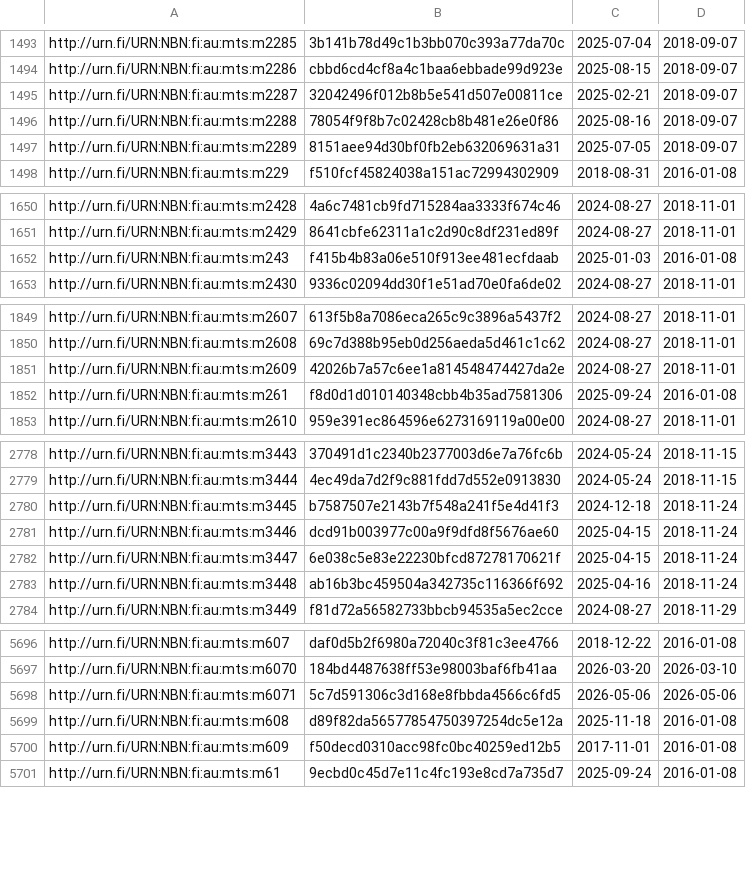
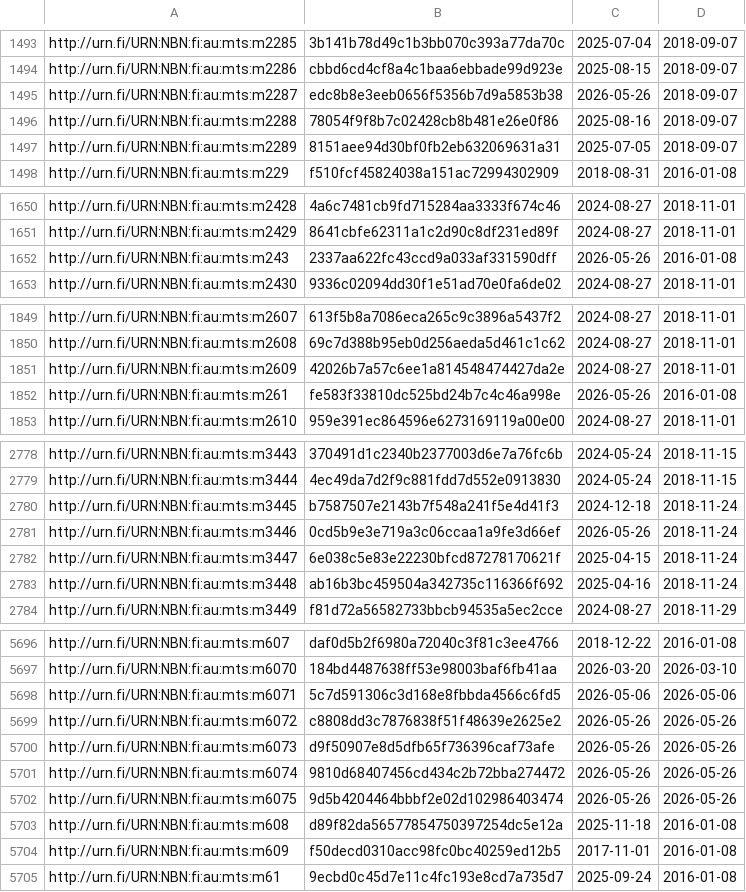
Before and after one commit to NatLibFi/Finto-data, a TSV file: vocabularies/metatietosanasto/timestamps.tsv, drawn as a sheet; only a part is shown, gaps mark what is left out; the diff covers the shown part only.

```diff
--- a/vocabularies/metatietosanasto/timestamps.tsv
+++ b/vocabularies/metatietosanasto/timestamps.tsv
@@ -1494,3 +1494,3 @@ http://urn.fi/URN:NBN:fi:au:mts:m2285	3b141b78d49c1b3bb070c393a77da70c	2025-07-0
 http://urn.fi/URN:NBN:fi:au:mts:m2286	cbbd6cd4cf8a4c1baa6ebbade99d923e	2025-08-15	2018-09-07
-http://urn.fi/URN:NBN:fi:au:mts:m2287	32042496f012b8b5e541d507e00811ce	2025-02-21	2018-09-07
+http://urn.fi/URN:NBN:fi:au:mts:m2287	edc8b8e3eeb0656f5356b7d9a5853b38	2026-05-26	2018-09-07
 http://urn.fi/URN:NBN:fi:au:mts:m2288	78054f9f8b7c02428cb8b481e26e0f86	2025-08-16	2018-09-07
@@ -1651,3 +1651,3 @@ http://urn.fi/URN:NBN:fi:au:mts:m2428	4a6c7481cb9fd715284aa3333f674c46	2024-08-2
 http://urn.fi/URN:NBN:fi:au:mts:m2429	8641cbfe62311a1c2d90c8df231ed89f	2024-08-27	2018-11-01
-http://urn.fi/URN:NBN:fi:au:mts:m243	f415b4b83a06e510f913ee481ecfdaab	2025-01-03	2016-01-08
+http://urn.fi/URN:NBN:fi:au:mts:m243	2337aa622fc43ccd9a033af331590dff	2026-05-26	2016-01-08
 http://urn.fi/URN:NBN:fi:au:mts:m2430	9336c02094dd30f1e51ad70e0fa6de02	2024-08-27	2018-11-01
@@ -1851,3 +1851,3 @@ http://urn.fi/URN:NBN:fi:au:mts:m2608	69c7d388b95eb0d256aeda5d461c1c62	2024-08-2
 http://urn.fi/URN:NBN:fi:au:mts:m2609	42026b7a57c6ee1a814548474427da2e	2024-08-27	2018-11-01
-http://urn.fi/URN:NBN:fi:au:mts:m261	f8d0d1d010140348cbb4b35ad7581306	2025-09-24	2016-01-08
+http://urn.fi/URN:NBN:fi:au:mts:m261	fe583f33810dc525bd24b7c4c46a998e	2026-05-26	2016-01-08
 http://urn.fi/URN:NBN:fi:au:mts:m2610	959e391ec864596e6273169119a00e00	2024-08-27	2018-11-01
@@ -2780,3 +2780,3 @@ http://urn.fi/URN:NBN:fi:au:mts:m3444	4ec49da7d2f9c881fdd7d552e0913830	2024-05-2
 http://urn.fi/URN:NBN:fi:au:mts:m3445	b7587507e2143b7f548a241f5e4d41f3	2024-12-18	2018-11-24
-http://urn.fi/URN:NBN:fi:au:mts:m3446	dcd91b003977c00a9f9dfd8f5676ae60	2025-04-15	2018-11-24
+http://urn.fi/URN:NBN:fi:au:mts:m3446	0cd5b9e3e719a3c06ccaa1a9fe3d66ef	2026-05-26	2018-11-24
 http://urn.fi/URN:NBN:fi:au:mts:m3447	6e038c5e83e22230bfcd87278170621f	2025-04-15	2018-11-24
@@ -5698,2 +5698,6 @@ http://urn.fi/URN:NBN:fi:au:mts:m6070	184bd4487638ff53e98003baf6fb41aa	2026-03-2
 http://urn.fi/URN:NBN:fi:au:mts:m6071	5c7d591306c3d168e8fbbda4566c6fd5	2026-05-06	2026-05-06
+http://urn.fi/URN:NBN:fi:au:mts:m6072	c8808dd3c7876838f51f48639e2625e2	2026-05-26	2026-05-26
+http://urn.fi/URN:NBN:fi:au:mts:m6073	d9f50907e8d5dfb65f736396caf73afe	2026-05-26	2026-05-26
+http://urn.fi/URN:NBN:fi:au:mts:m6074	9810d68407456cd434c2b72bba274472	2026-05-26	2026-05-26
+http://urn.fi/URN:NBN:fi:au:mts:m6075	9d5b4204464bbbf2e02d102986403474	2026-05-26	2026-05-26
 http://urn.fi/URN:NBN:fi:au:mts:m608	d89f82da56577854750397254dc5e12a	2025-11-18	2016-01-08
```
Also changed, not shown: 14 edited cells elsewhere in this file, vocabularies/metatietosanasto/puri-mappings.tsv, 1 other file.
